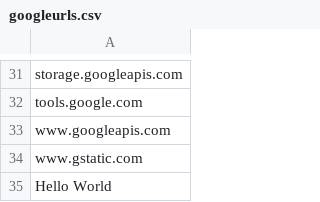
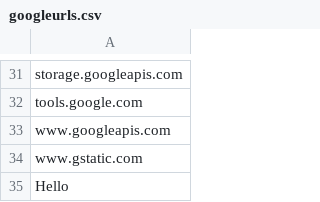
Before and after one commit to Bradfordn/Test, a CSV file: googleurls.csv, drawn as a sheet; only a part is shown, gaps mark what is left out.

Commit message:
Update googleurls.csv

```diff
--- a/googleurls.csv
+++ b/googleurls.csv
@@ -34,2 +34,2 @@ www.googleapis.com
 www.gstatic.com
-Hello World
+Hello
```
